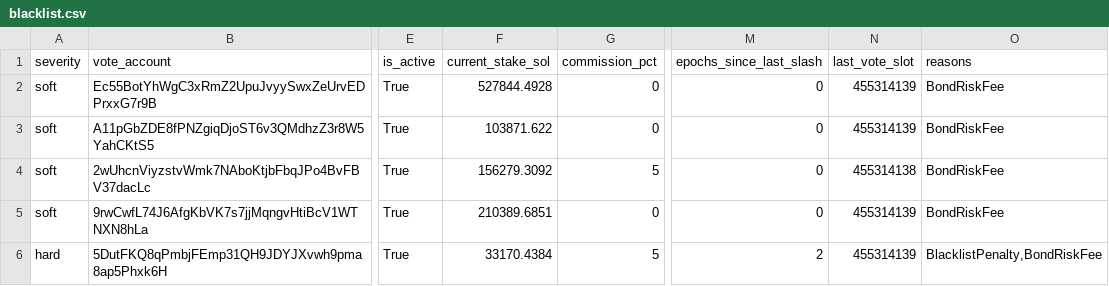
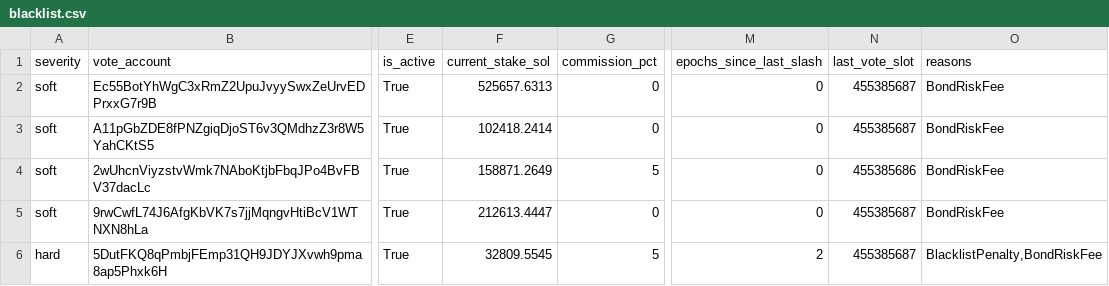
Before and after one commit to ryanSherry/marinade_blacklist, a CSV file: data/blacklist.csv, drawn as a sheet; only a part is shown, gaps mark what is left out; the diff names each change by its address in the sheet, - before the commit and + after, or states it on an @@ line.

```diff
--- a/data/blacklist.csv
+++ b/data/blacklist.csv
-F2 (current_stake_sol): 527844.4928
+F2 (current_stake_sol): 525657.6313
-N2:N3 (last_vote_slot): 455314139
+N2:N3 (last_vote_slot): 455385687
-F3 (current_stake_sol): 103871.622
+F3 (current_stake_sol): 102418.2414
-F4 (current_stake_sol): 156279.3092
+F4 (current_stake_sol): 158871.2649
-N4 (last_vote_slot): 455314138
+N4 (last_vote_slot): 455385686
-F5 (current_stake_sol): 210389.6851
+F5 (current_stake_sol): 212613.4447
-N5:N6 (last_vote_slot): 455314139
+N5:N6 (last_vote_slot): 455385687
-F6 (current_stake_sol): 33170.4384
+F6 (current_stake_sol): 32809.5545
```
Also changed, not shown: 9 other files.
